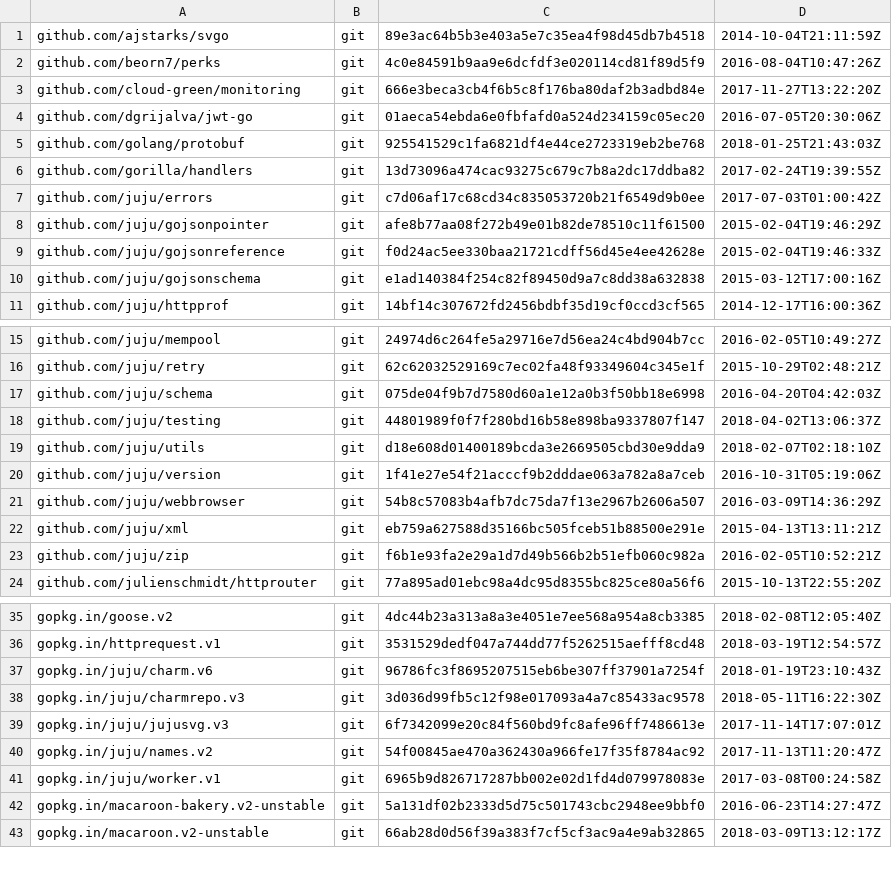
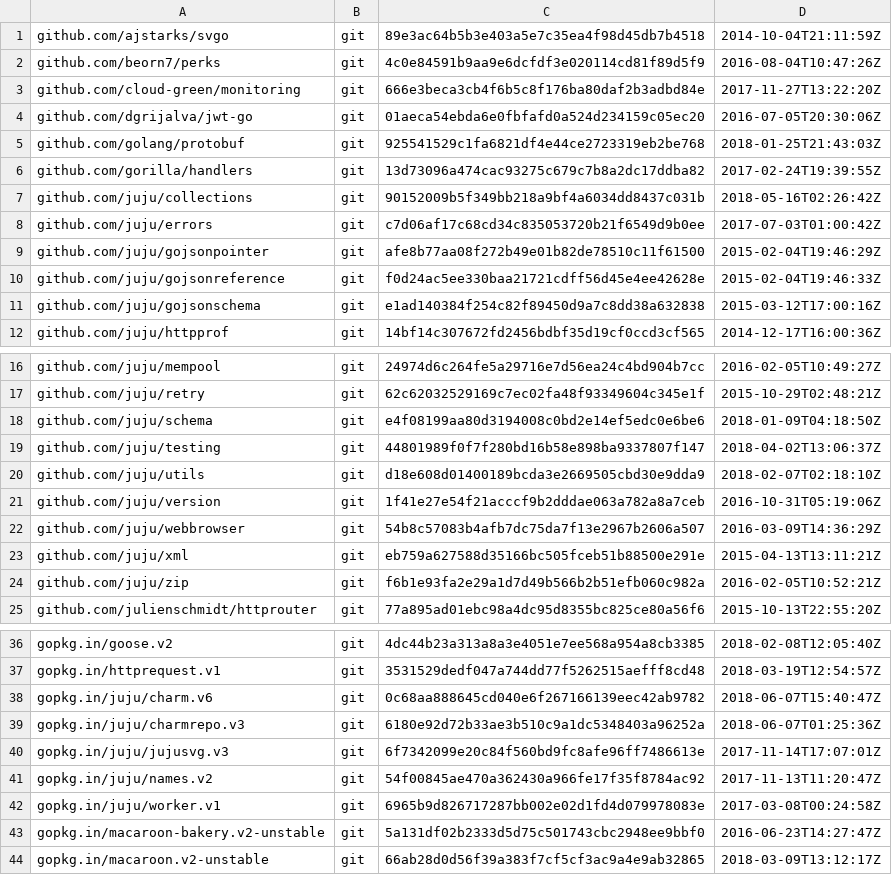
Before and after one commit to juju/charmstore, a TSV file: dependencies.tsv, drawn as a sheet; only a part is shown, gaps mark what is left out.

```diff
--- a/dependencies.tsv
+++ b/dependencies.tsv
@@ -6,2 +6,3 @@ github.com/golang/protobuf	git	925541529c1fa6821df4e44ce2723319eb2be768	2018-01-
 github.com/gorilla/handlers	git	13d73096a474cac93275c679c7b8a2dc17ddba82	2017-02-24T19:39:55Z
+github.com/juju/collections	git	90152009b5f349bb218a9bf4a6034dd8437c031b	2018-05-16T02:26:42Z
 github.com/juju/errors	git	c7d06af17c68cd34c835053720b21f6549d9b0ee	2017-07-03T01:00:42Z
@@ -16,3 +17,3 @@ github.com/juju/mempool	git	24974d6c264fe5a29716e7d56ea24c4bd904b7cc	2016-02-05T
 github.com/juju/retry	git	62c62032529169c7ec02fa48f93349604c345e1f	2015-10-29T02:48:21Z
-github.com/juju/schema	git	075de04f9b7d7580d60a1e12a0b3f50bb18e6998	2016-04-20T04:42:03Z
+github.com/juju/schema	git	e4f08199aa80d3194008c0bd2e14ef5edc0e6be6	2018-01-09T04:18:50Z
 github.com/juju/testing	git	44801989f0f7f280bd16b58e898ba9337807f147	2018-04-02T13:06:37Z
@@ -36,4 +37,4 @@ gopkg.in/goose.v2	git	4dc44b23a313a8a3e4051e7ee568a954a8cb3385	2018-02-08T12:05:
 gopkg.in/httprequest.v1	git	3531529dedf047a744dd77f5262515aefff8cd48	2018-03-19T12:54:57Z
-gopkg.in/juju/charm.v6	git	96786fc3f8695207515eb6be307ff37901a7254f	2018-01-19T23:10:43Z
-gopkg.in/juju/charmrepo.v3	git	3d036d99fb5c12f98e017093a4a7c85433ac9578	2018-05-11T16:22:30Z
+gopkg.in/juju/charm.v6	git	0c68aa888645cd040e6f267166139eec42ab9782	2018-06-07T15:40:47Z
+gopkg.in/juju/charmrepo.v3	git	6180e92d72b33ae3b510c9a1dc5348403a96252a	2018-06-07T01:25:36Z
 gopkg.in/juju/jujusvg.v3	git	6f7342099e20c84f560bd9fc8afe96ff7486613e	2017-11-14T17:07:01Z
```
Also changed, not shown: 12 other files.
